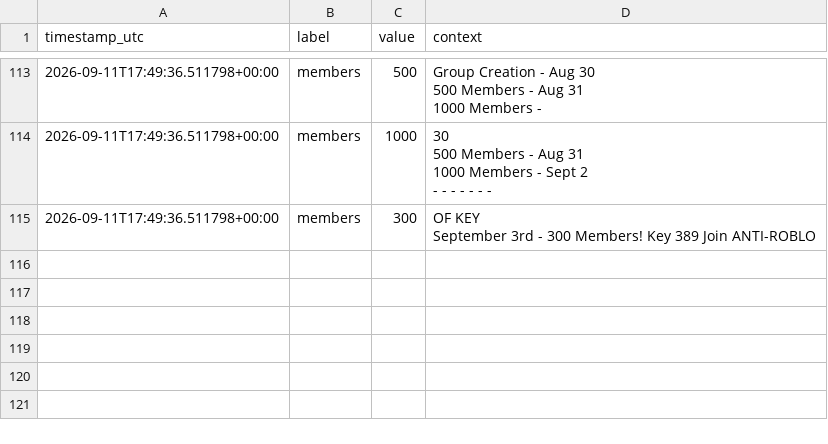
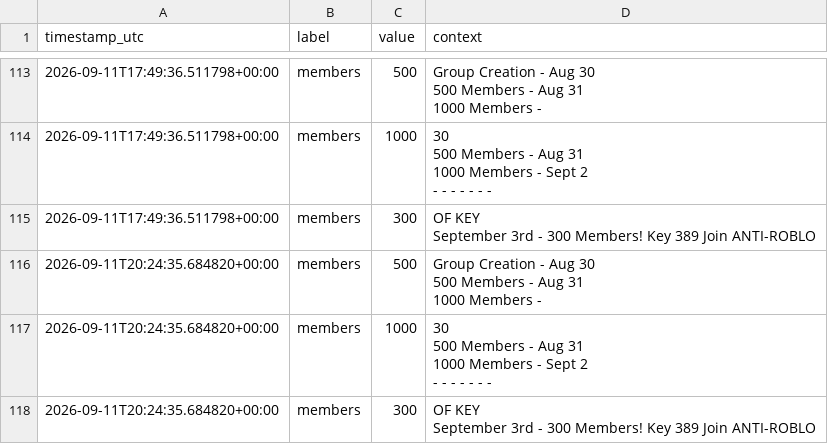
Before and after one commit to igakojp/playvortex-monitor-log, a CSV file: stats/groups.csv, drawn as a sheet; only a part is shown, gaps mark what is left out.

```diff
--- a/stats/groups.csv
+++ b/stats/groups.csv
@@ -457 +457,13 @@ Group Creation - Aug 30
 September 3rd - 300 Members! Key 389 Join ANTI-ROBLO"
+2026-09-11T20:24:35.684820+00:00,members,500,"
+Group Creation - Aug 30
+500 Members - Aug 31
+1000 Members - "
+2026-09-11T20:24:35.684820+00:00,members,1000," 30
+500 Members - Aug 31
+1000 Members - Sept 2
+
+- - - - - - - "
+2026-09-11T20:24:35.684820+00:00,members,300," OF KEY
+
+September 3rd - 300 Members! Key 389 Join ANTI-ROBLO"
```
Also changed, not shown: stats/profile_user1.csv, 3 other files.
